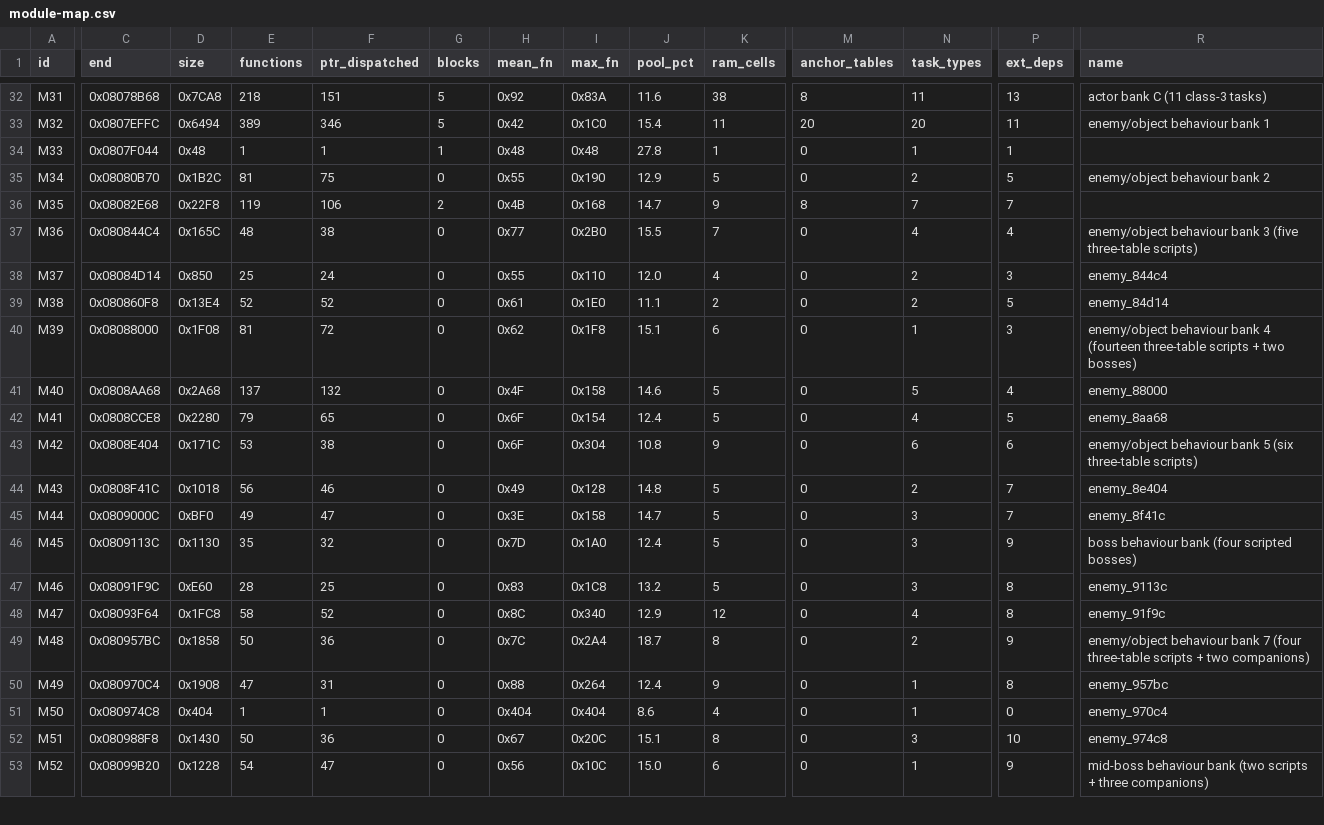
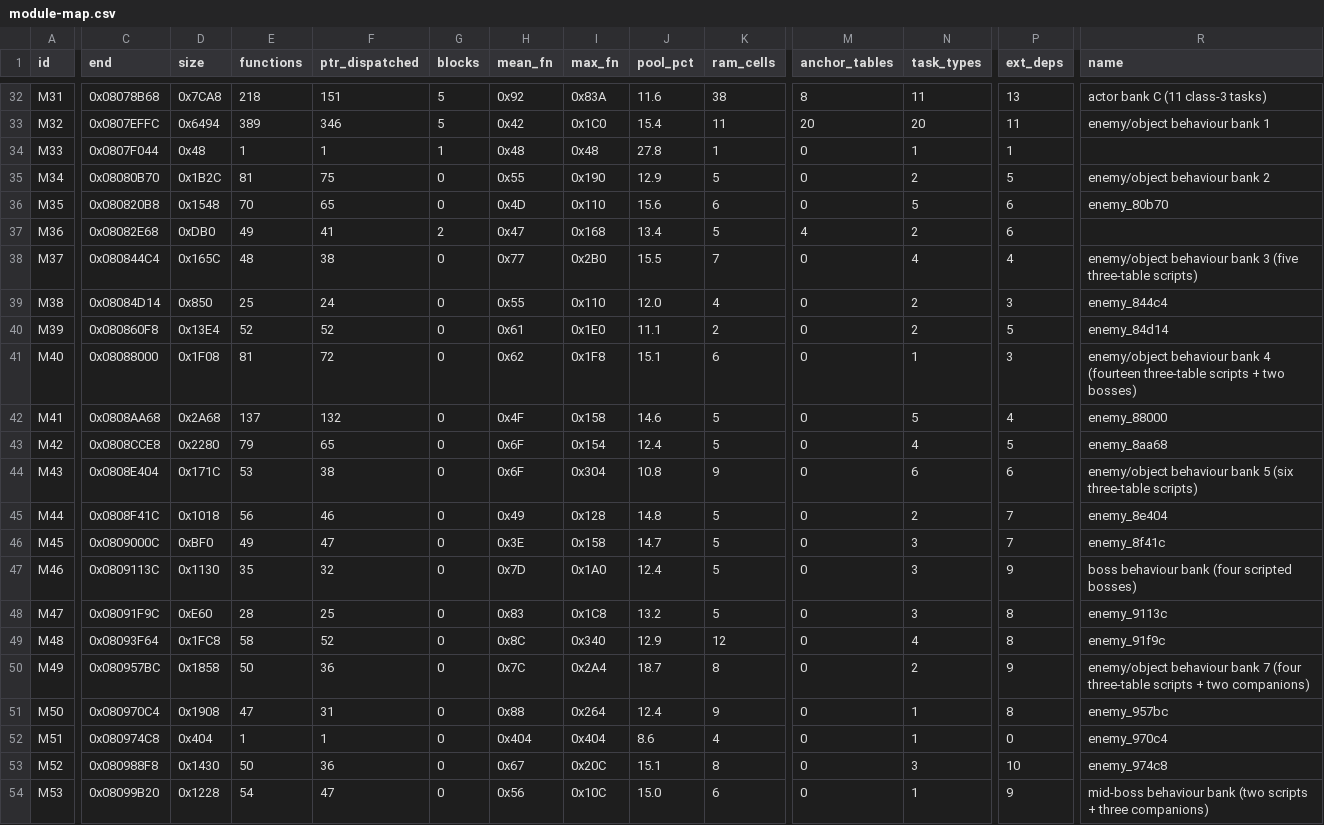
Before and after one commit to overjt/knidl, a CSV file: docs/analysis/module-map.csv, drawn as a sheet; only a part is shown, gaps mark what is left out; addresses are those after the commit; rows hold the shown columns only; the diff covers the shown part only; the diff names each change by its address in the sheet, - before the commit and + after, or states it on an @@ line.

```diff
--- a/docs/analysis/module-map.csv
+++ b/docs/analysis/module-map.csv
-C36 (end): 0x08082E68
+C36 (end): 0x080820B8
-D36 (size): 0x22F8
+D36 (size): 0x1548
-E36 (functions): 119
+E36 (functions): 70
-F36 (ptr_dispatched): 106
+F36 (ptr_dispatched): 65
-G36 (blocks): 2
+G36 (blocks): 0
-H36 (mean_fn): 0x4B
+H36 (mean_fn): 0x4D
-I36 (max_fn): 0x168
+I36 (max_fn): 0x110
-J36 (pool_pct): 14.7
+J36 (pool_pct): 15.6
-K36 (ram_cells): 9
+K36 (ram_cells): 6
-M36 (anchor_tables): 8
+M36 (anchor_tables): 0
-N36 (task_types): 7
+N36 (task_types): 5
-P36 (ext_deps): 7
+P36 (ext_deps): 6
-R36 (name): (empty)
+R36 (name): enemy_80b70
+row 37: M36 | 0x08082E68 | 0xDB0 | 49 | 41 | 2 | 0x47 | 0x168 | 13.4 | 5 | 4 | 2 | 6
-A38 (id): M36
+A38 (id): M37
-A39 (id): M37
+A39 (id): M38
-A40 (id): M38
+A40 (id): M39
-A41 (id): M39
+A41 (id): M40
-A42 (id): M40
+A42 (id): M41
-A43 (id): M41
+A43 (id): M42
-A44 (id): M42
+A44 (id): M43
-A45 (id): M43
+A45 (id): M44
-A46 (id): M44
+A46 (id): M45
-A47 (id): M45
+A47 (id): M46
-A48 (id): M46
+A48 (id): M47
-A49 (id): M47
+A49 (id): M48
-A50 (id): M48
+A50 (id): M49
-A51 (id): M49
+A51 (id): M50
-A52 (id): M50
+A52 (id): M51
-A53 (id): M51
+A53 (id): M52
-A54 (id): M52
+A54 (id): M53
```
Also changed, not shown: 24 edited cells elsewhere in this file, 5 other files.
